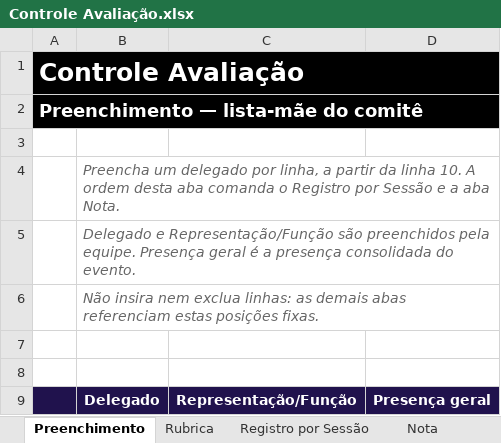
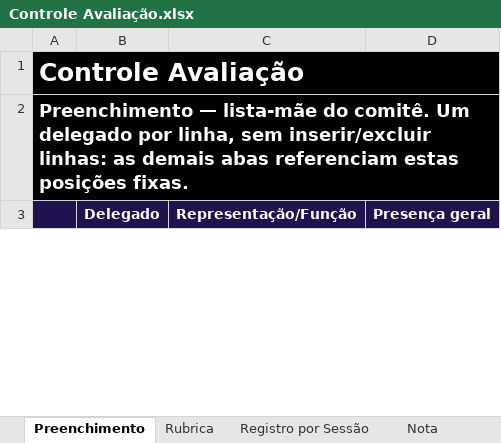
Before and after one commit to guzzardi-debug/controle-avaliacao-academico, an Excel workbook: output/Controle Avaliação.xlsx, sheet Preenchimento, drawn as a sheet; only a part is shown; values as stored, in another font and other column widths than the file's, no borders; conditional formats not drawn; removed rows and columns are numbered as before the commit, all else as after; the diff covers the shown part only; the diff names each change by its address in the sheet, - before the commit and + after, or states it on an @@ line.

```diff
--- a/output/Controle Avaliação.xlsx (sheet Preenchimento)
+++ b/output/Controle Avaliação.xlsx (sheet Preenchimento)
-A2: …lista-mãe do comitê
+A2: …lista-mãe do comitê. Um delegado por linha, sem inserir/excluir linhas: as demais abas referenciam estas posições fixas.
-row 3: (empty)
-row 4:  | Preencha um delegado por linha, a partir da linha 10. A ordem desta aba comanda o Registro por Sessão e a aba Nota.
-row 5:  | Delegado e Representação/Função são preenchidos pela equipe. Presença geral é a presença consolidada do evento.
-row 6:  | Não insira nem exclua linhas: as demais abas referenciam estas posições fixas.
-row 7: (empty)
-row 8: (empty)
```
Also changed, not shown: other rows of this sheet, sheet Nota, sheet Registro por Sessão, 3 other files.
